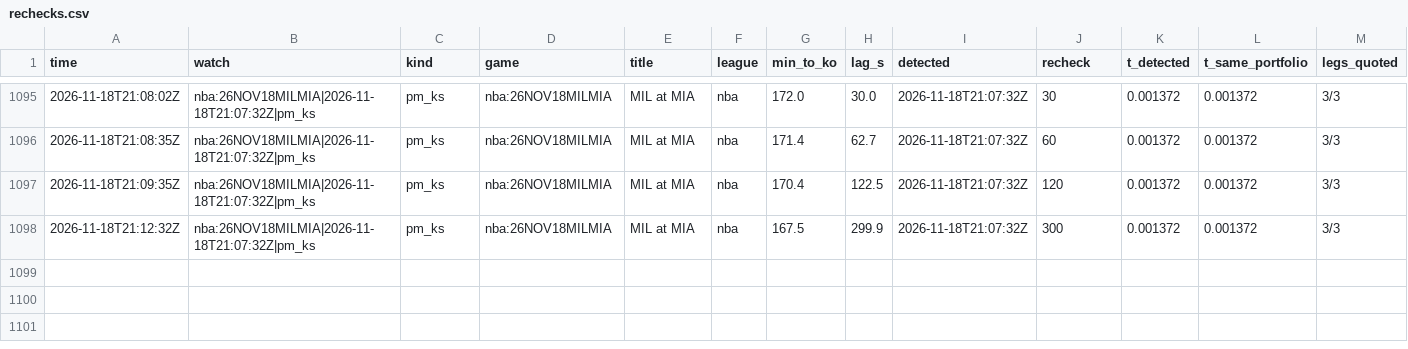
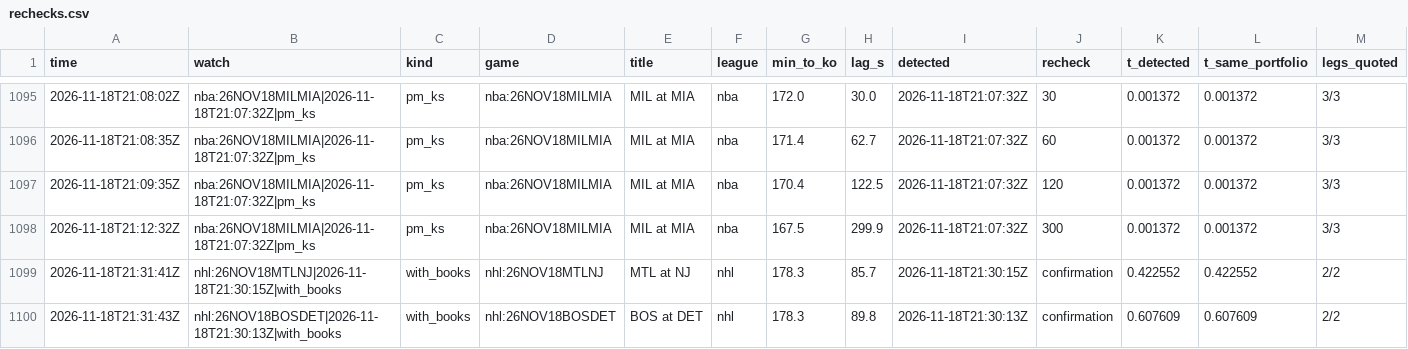
Before and after one commit to TFGdeprova/tfg-upf-test, a CSV file: results/rechecks.csv, drawn as a sheet; only a part is shown, gaps mark what is left out; rows hold the shown columns only; the diff names each change by its address in the sheet, - before the commit and + after, or states it on an @@ line.

```diff
--- a/results/rechecks.csv
+++ b/results/rechecks.csv
+row 1099: 2026-11-18T21:31:41Z | nhl:26NOV18MTLNJ|2026-11-18T21:30:15Z|with_books | with_books | nhl:26NOV18MTLNJ | MTL at NJ | nhl | 178.3 | 85.7 | 2026-11-18T21:30:15Z | confirmation | 0.422552 | 0.422552 | 2/2
+row 1100: 2026-11-18T21:31:43Z | nhl:26NOV18BOSDET|2026-11-18T21:30:13Z|with_books | with_books | nhl:26NOV18BOSDET | BOS at DET | nhl | 178.3 | 89.8 | 2026-11-18T21:30:13Z | confirmation | 0.607609 | 0.607609 | 2/2
```
Also changed, not shown: results/depth.csv, results/opportunities_books.csv, 6 other files.
